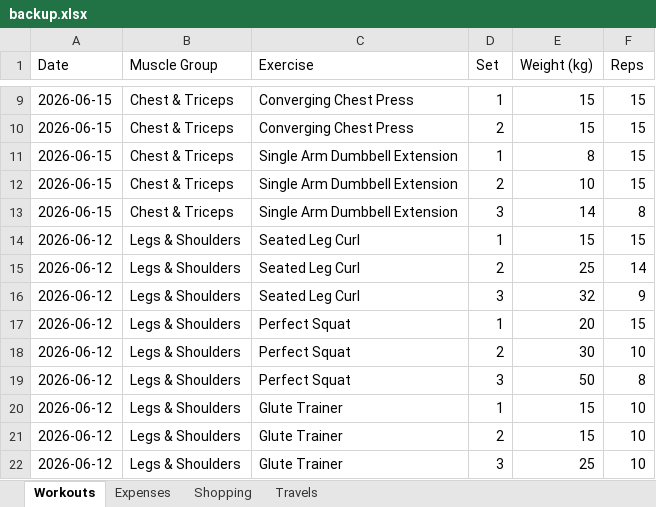
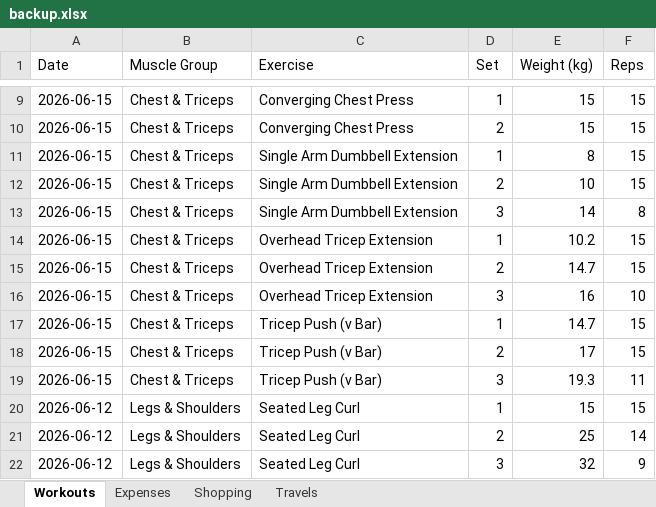
Before and after one commit to itspraveenk/Praveen_Fitness_App, an Excel workbook: data/backup.xlsx, sheet Workouts, drawn as a sheet; only a part is shown, gaps mark what is left out; the shorter side is filled out with more unchanged rows; values as stored, in another font and other column widths than the file's, no borders; the diff names each change by its address in the sheet, - before the commit and + after, or states it on an @@ line.

Commit message:
Backup: 2026-06-15T08:03:07.406Z

```diff
--- a/data/backup.xlsx (sheet Workouts)
+++ b/data/backup.xlsx (sheet Workouts)
+row 14: 2026-06-15 | Chest & Triceps | Overhead Tricep Extension | 1 | 10.2 | 15
+row 15: 2026-06-15 | Chest & Triceps | Overhead Tricep Extension | 2 | 14.7 | 15
+row 16: 2026-06-15 | Chest & Triceps | Overhead Tricep Extension | 3 | 16 | 10
+row 17: 2026-06-15 | Chest & Triceps | Tricep Push (v Bar) | 1 | 14.7 | 15
+row 18: 2026-06-15 | Chest & Triceps | Tricep Push (v Bar) | 2 | 17 | 15
+row 19: 2026-06-15 | Chest & Triceps | Tricep Push (v Bar) | 3 | 19.3 | 11
```
